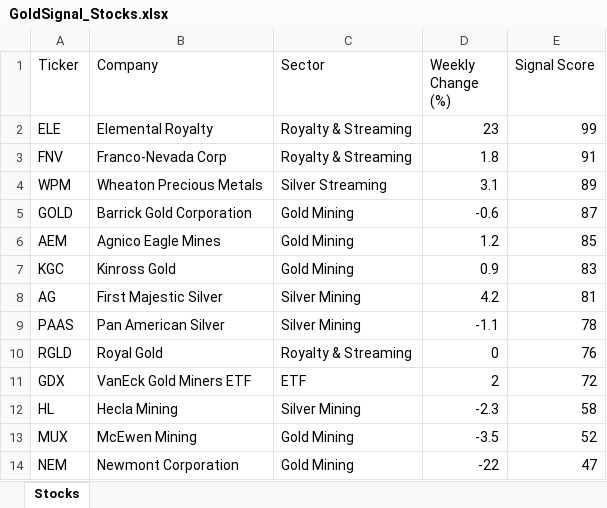
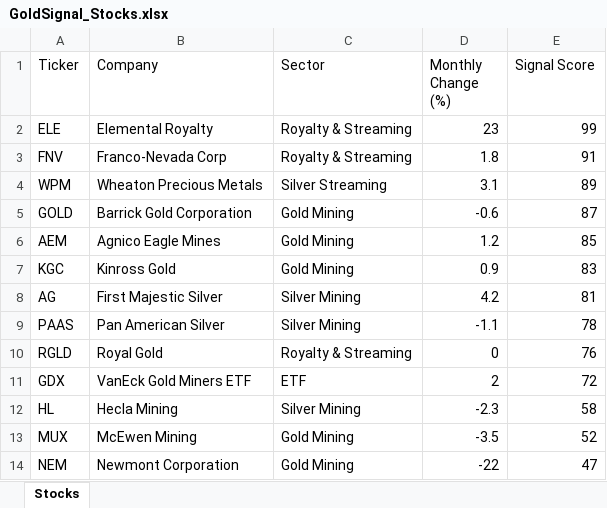
Before and after one commit to jonbinder/gold-signal, an Excel workbook: GoldSignal_Stocks.xlsx, sheet Stocks, drawn as a sheet; values as stored, in another font and other column widths than the file's, no borders; the diff names each change by its address in the sheet, - before the commit and + after, or states it on an @@ line.

```diff
--- a/GoldSignal_Stocks.xlsx (sheet Stocks)
+++ b/GoldSignal_Stocks.xlsx (sheet Stocks)
-D1: Weekly Change (%)
+D1: Monthly Change (%)
```
Also changed, not shown: 16 other files.
